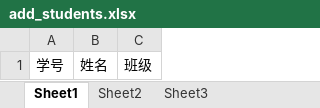
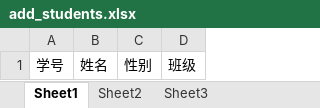
Before and after one commit to 18294090/school-admin, an Excel workbook: app/static/file/add_students.xlsx, sheet Sheet1, drawn as a sheet; values as stored, in another font and other column widths than the file's, no borders; the diff names each change by its address in the sheet, - before the commit and + after, or states it on an @@ line.

```diff
--- a/app/static/file/add_students.xlsx (sheet Sheet1)
+++ b/app/static/file/add_students.xlsx (sheet Sheet1)
+column C, row 1: 性别
```
Also changed, not shown: 34 other files.
